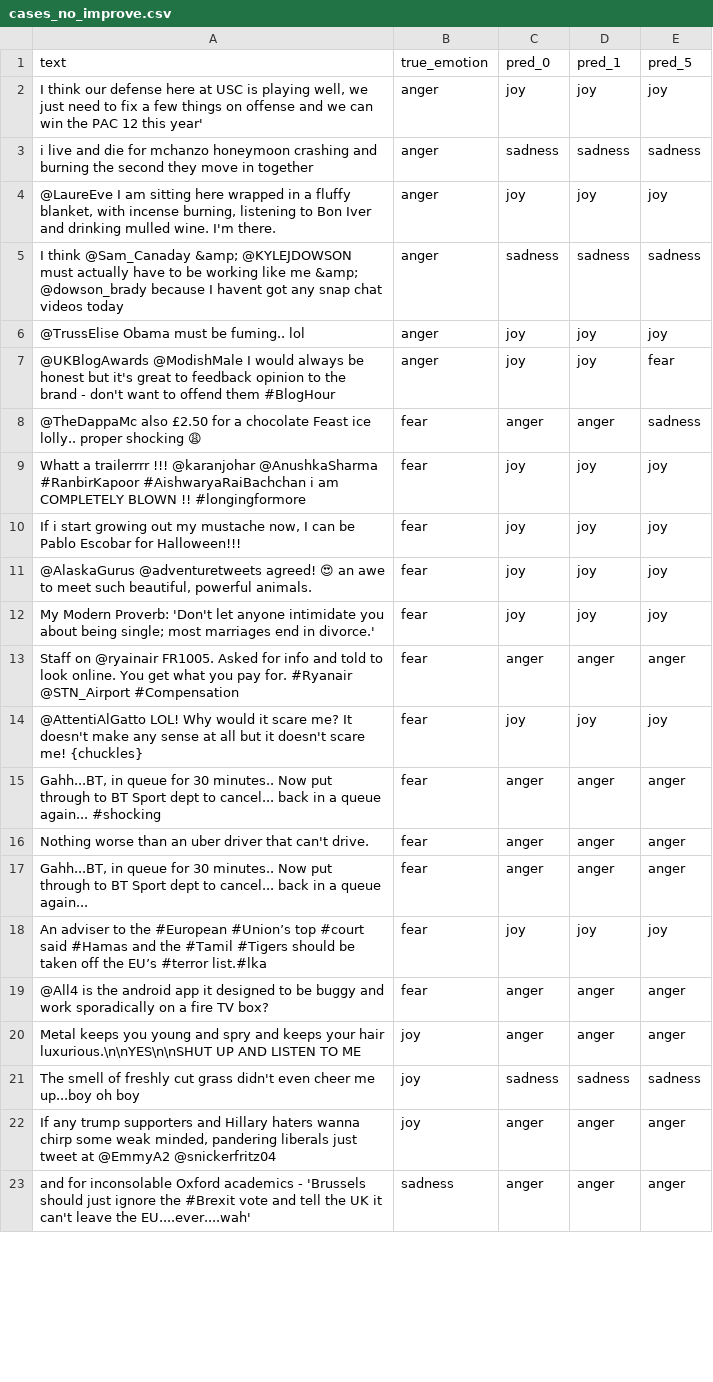
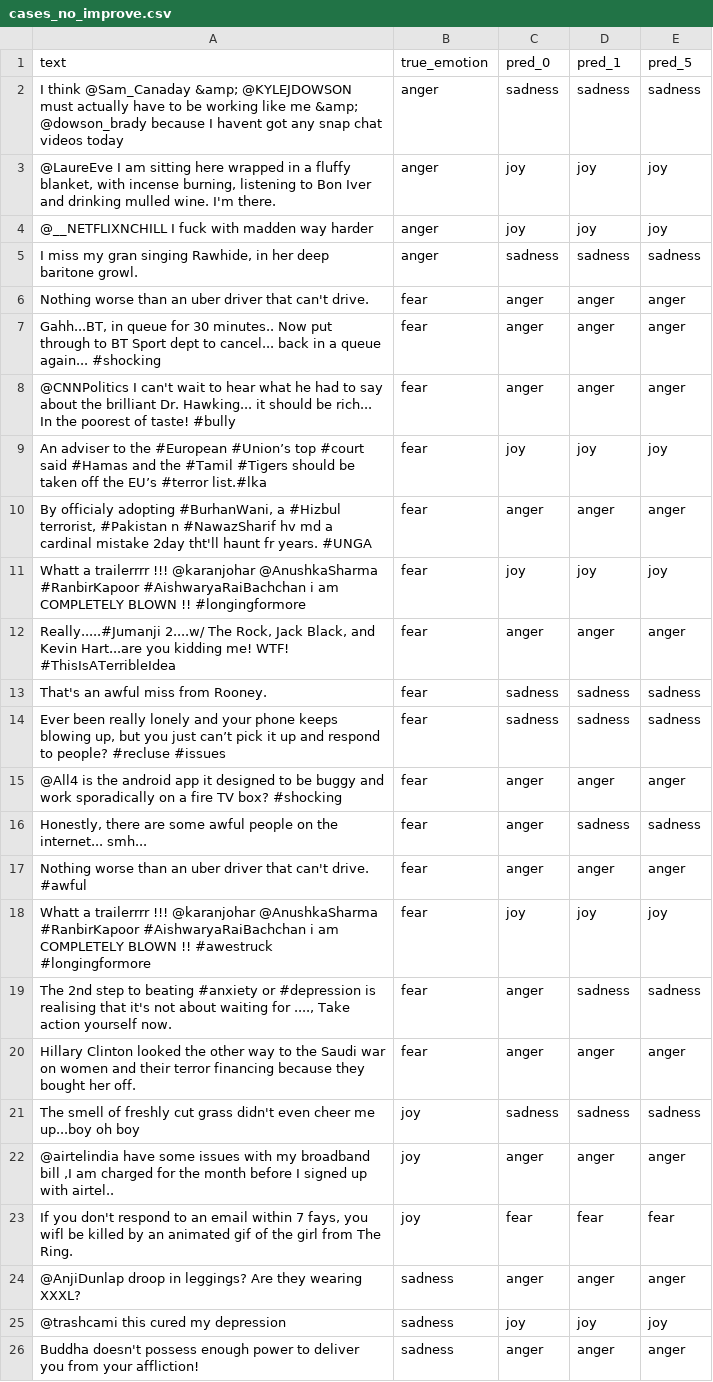
Before and after one commit to Kuo-Jou-Hsiang/DM2025-Lab2-Exercise, a CSV file: results/llm_classification_results/cases_no_improve.csv, drawn as a sheet; only a part is shown; the diff covers the shown part only.

```diff
--- a/results/llm_classification_results/cases_no_improve.csv
+++ b/results/llm_classification_results/cases_no_improve.csv
@@ -1,23 +1,26 @@
 text,true_emotion,pred_0,pred_1,pred_5
-"I think our defense here at USC is playing well, we just need to fix a few things on offense and we can win the PAC 12 this year'",anger,joy,joy,joy
-i live and die for mchanzo honeymoon crashing and burning the second they move in together,anger,sadness,sadness,sadness
+I think @Sam_Canaday &amp; @KYLEJDOWSON must actually have to be working like me &amp; @dowson_brady because I havent got any snap chat videos today,anger,sadness,sadness,sadness
 "@LaureEve I am sitting here wrapped in a fluffy blanket, with incense burning, listening to Bon Iver and drinking mulled wine. I'm there.",anger,joy,joy,joy
-I think @Sam_Canaday &amp; @KYLEJDOWSON must actually have to be working like me &amp; @dowson_brady because I havent got any snap chat videos today,anger,sadness,sadness,sadness
-@TrussElise Obama must be fuming.. lol,anger,joy,joy,joy
-@UKBlogAwards @ModishMale I would always be honest but it's great to feedback opinion to the brand - don't want to offend them #BlogHour,anger,joy,joy,fear
-@TheDappaMc also £2.50 for a chocolate Feast ice lolly.. proper shocking 😩,fear,anger,anger,sadness
+@__NETFLIXNCHILL I fuck with madden way harder,anger,joy,joy,joy
+"I miss my gran singing Rawhide, in her deep baritone growl.",anger,sadness,sadness,sadness
+Nothing worse than an uber driver that can't drive. ,fear,anger,anger,anger
+"Gahh...BT, in queue for 30 minutes.. Now put through to BT Sport dept to cancel... back in a queue again... #shocking",fear,anger,anger,anger
+@CNNPolitics I can't wait to hear what he had to say about the brilliant Dr. Hawking... it should be rich... In the poorest of taste! #bully,fear,anger,anger,anger
+An adviser to the #European #Union’s top #court said #Hamas and the #Tamil #Tigers should be taken off the EU’s #terror list.#lka,fear,joy,joy,joy
+"By officialy adopting #BurhanWani, a #Hizbul terrorist, #Pakistan n #NawazSharif hv md a cardinal mistake 2day tht'll haunt fr years. #UNGA",fear,anger,anger,anger
 Whatt a trailerrrr !!! @karanjohar @AnushkaSharma #RanbirKapoor #AishwaryaRaiBachchan i am COMPLETELY BLOWN !!  #longingformore,fear,joy,joy,joy
-"If i start growing out my mustache now, I can be Pablo Escobar for Halloween!!!",fear,joy,joy,joy
-"@AlaskaGurus @adventuretweets agreed! 😍 an awe to meet such beautiful, powerful animals.",fear,joy,joy,joy
-My Modern Proverb: 'Don't let anyone intimidate you about being single; most marriages end in divorce.',fear,joy,joy,joy
-Staff on @ryainair FR1005. Asked for info and told to look online. You get what you pay for. #Ryanair @STN_Airport #Compensation ,fear,anger,anger,anger
-@AttentiAlGatto LOL! Why would it scare me? It doesn't make any sense at all but it doesn't scare me! {chuckles},fear,joy,joy,joy
-"Gahh...BT, in queue for 30 minutes.. Now put through to BT Sport dept to cancel... back in a queue again... #shocking",fear,anger,anger,anger
-Nothing worse than an uber driver that can't drive. ,fear,anger,anger,anger
-"Gahh...BT, in queue for 30 minutes.. Now put through to BT Sport dept to cancel... back in a queue again... ",fear,anger,anger,anger
-An adviser to the #European #Union’s top #court said #Hamas and the #Tamil #Tigers should be taken off the EU’s #terror list.#lka,fear,joy,joy,joy
-@All4 is the android app it designed to be buggy and work sporadically on a fire TV box? ,fear,anger,anger,anger
-Metal keeps you young and spry and keeps your hair luxurious.\n\nYES\n\nSHUT UP AND LISTEN TO ME,joy,anger,anger,anger
+"Really.....#Jumanji 2....w/ The Rock, Jack Black, and Kevin Hart...are you kidding me! WTF! #ThisIsATerribleIdea ",fear,anger,anger,anger
+That's an awful miss from Rooney.,fear,sadness,sadness,sadness
+"Ever been really lonely and your phone keeps blowing up, but you just can’t pick it up and respond to people?  #recluse #issues",fear,sadness,sadness,sadness
+@All4 is the android app it designed to be buggy and work sporadically on a fire TV box? #shocking,fear,anger,anger,anger
+"Honestly, there are some awful people on the internet... smh...",fear,anger,sadness,sadness
+Nothing worse than an uber driver that can't drive. #awful,fear,anger,anger,anger
+Whatt a trailerrrr !!! @karanjohar @AnushkaSharma #RanbirKapoor #AishwaryaRaiBachchan i am COMPLETELY BLOWN !! #awestruck #longingformore,fear,joy,joy,joy
+"The 2nd step to beating #anxiety or #depression is realising that it's not about waiting for ...., Take action yourself now.",fear,anger,sadness,sadness
+Hillary Clinton looked the other way to the Saudi war on women and their terror financing because they bought her off.,fear,anger,anger,anger
 The smell of freshly cut grass didn't even cheer me up...boy oh boy,joy,sadness,sadness,sadness
-"If any trump supporters and Hillary haters wanna chirp some weak minded, pandering liberals just tweet at @EmmyA2 @snickerfritz04",joy,anger,anger,anger
-and for inconsolable Oxford academics - 'Brussels should just ignore the #Brexit vote and tell the UK it can't leave the EU....ever....wah',sadness,anger,anger,anger
+"@airtelindia have some issues with my broadband bill ,I am charged for the month before I signed up with airtel.. ",joy,anger,anger,anger
+"If you don't respond to an email within 7 fays, you wifl be killed by an animated gif of the girl from The Ring.",joy,fear,fear,fear
+@AnjiDunlap droop in leggings? Are they wearing XXXL?,sadness,anger,anger,anger
+@trashcami this cured my depression,sadness,joy,joy,joy
+Buddha doesn't possess enough power to deliver you from your affliction!,sadness,anger,anger,anger
```
Also changed, not shown: 1 added row, 5 removed rows and 2 edited cells elsewhere in this file, results/llm_classification_results/cases_improved.csv, results/llm_classification_results/cases_worse.csv, 12 other files.
